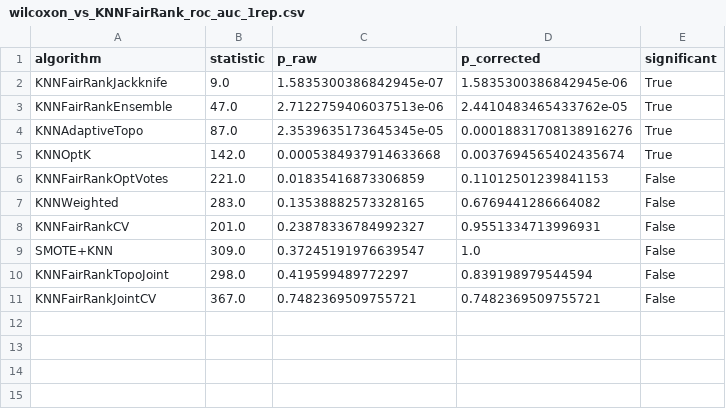
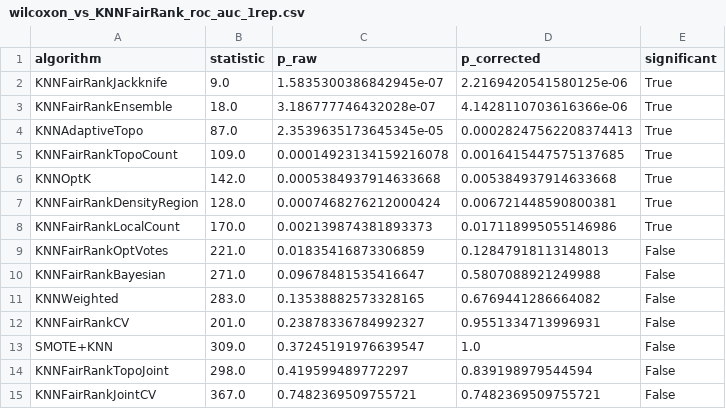
Before and after one commit to zepaulo333/knn_classimbalance, a CSV file: results/tables/wilcoxon_vs_KNNFairRank_roc_auc_1rep.csv, drawn as a sheet.

```diff
--- a/results/tables/wilcoxon_vs_KNNFairRank_roc_auc_1rep.csv
+++ b/results/tables/wilcoxon_vs_KNNFairRank_roc_auc_1rep.csv
@@ -1,7 +1,11 @@
 algorithm,statistic,p_raw,p_corrected,significant
-KNNFairRankJackknife,9.0,1.5835300386842945e-07,1.5835300386842945e-06,True
-KNNFairRankEnsemble,47.0,2.7122759406037513e-06,2.4410483465433762e-05,True
-KNNAdaptiveTopo,87.0,2.3539635173645345e-05,0.00018831708138916276,True
-KNNOptK,142.0,0.0005384937914633668,0.0037694565402435674,True
-KNNFairRankOptVotes,221.0,0.01835416873306859,0.11012501239841153,False
+KNNFairRankJackknife,9.0,1.5835300386842945e-07,2.2169420541580125e-06,True
+KNNFairRankEnsemble,18.0,3.186777746432028e-07,4.1428110703616366e-06,True
+KNNAdaptiveTopo,87.0,2.3539635173645345e-05,0.00028247562208374413,True
+KNNFairRankTopoCount,109.0,0.00014923134159216078,0.0016415447575137685,True
+KNNOptK,142.0,0.0005384937914633668,0.005384937914633668,True
+KNNFairRankDensityRegion,128.0,0.0007468276212000424,0.006721448590800381,True
+KNNFairRankLocalCount,170.0,0.002139874381893373,0.017118995055146986,True
+KNNFairRankOptVotes,221.0,0.01835416873306859,0.12847918113148013,False
+KNNFairRankBayesian,271.0,0.09678481535416647,0.5807088921249988,False
 KNNWeighted,283.0,0.13538882573328165,0.6769441286664082,False
```
Also changed, not shown: results/tables/bootstrap_ci_1rep.csv, results/tables/wilcoxon_vs_KNNFairRank_f1_1rep.csv, 47 other files.
